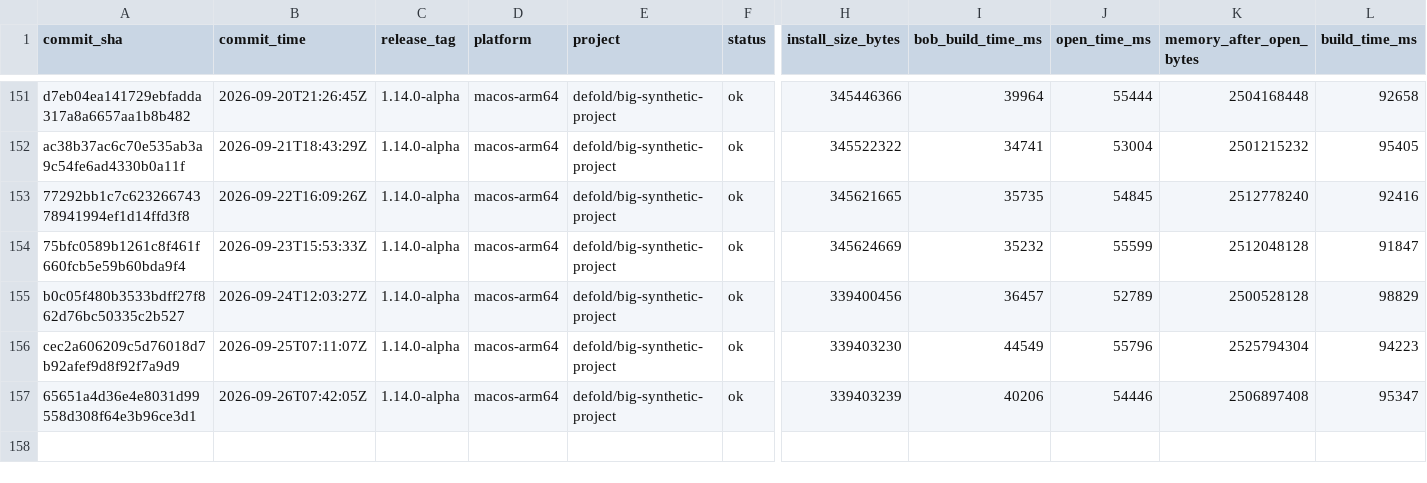
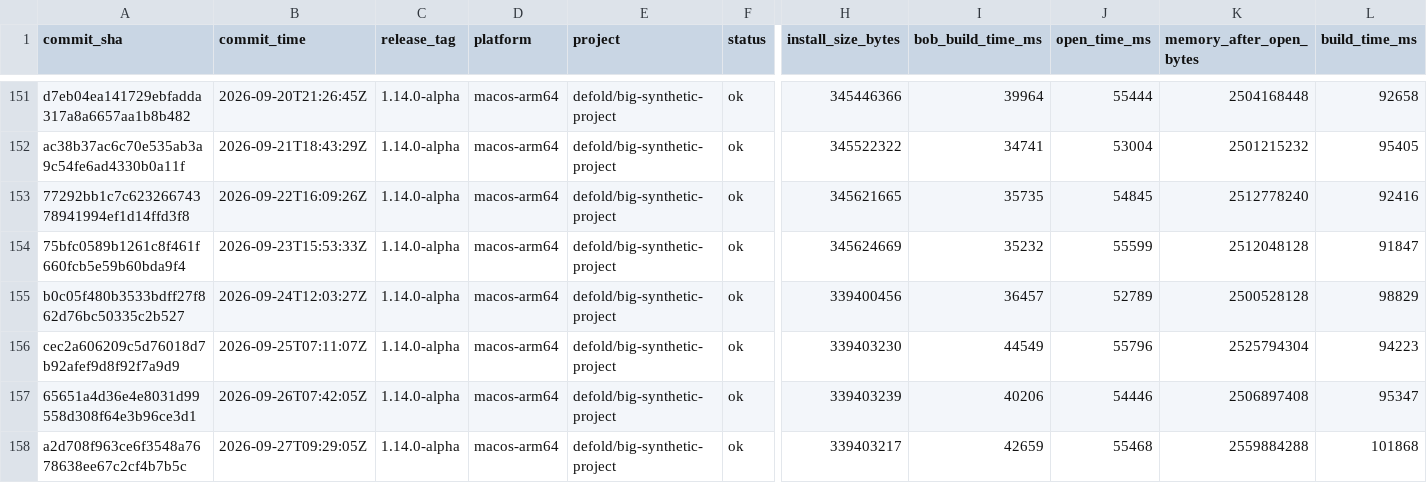
Before and after one commit to defold/tool-metrics, a CSV file: data/metrics.csv, drawn as a sheet; only a part is shown, gaps mark what is left out; rows hold the shown columns only; the diff names each change by its address in the sheet, - before the commit and + after, or states it on an @@ line.

```diff
--- a/data/metrics.csv
+++ b/data/metrics.csv
+row 158: a2d708f963ce6f3548a7678638ee67c2cf4b7b5c | 2026-09-27T09:29:05Z | 1.14.0-alpha | macos-arm64 | defold/big-synthetic-project | ok | 339403217 | 42659 | 55468 | 2559884288 | 101868
```
Also changed, not shown: 7 other files.
